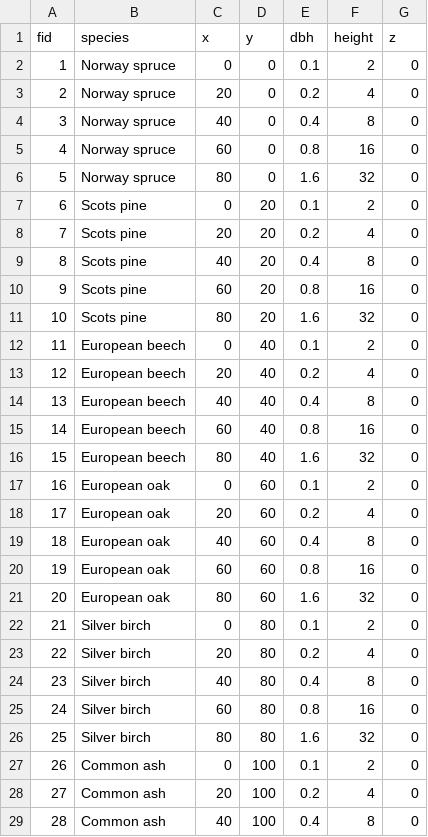
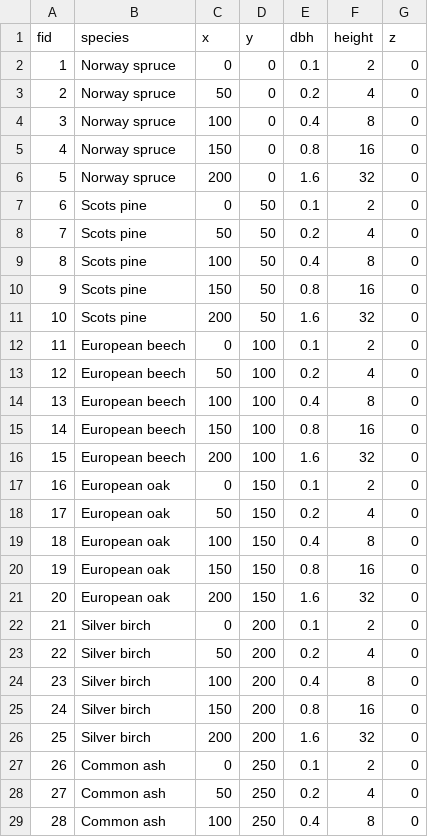
Before and after one commit to XRFutureForests/growpy, a CSV file: data/input/test.csv, drawn as a sheet; only a part is shown; the diff covers the shown part only.

```diff
--- a/data/input/test.csv
+++ b/data/input/test.csv
@@ -2,28 +2,28 @@ fid,species,x,y,dbh,height,z
 1,Norway spruce,0,0,0.1,2,0
-2,Norway spruce,20,0,0.2,4,0
-3,Norway spruce,40,0,0.4,8,0
-4,Norway spruce,60,0,0.8,16,0
-5,Norway spruce,80,0,1.6,32,0
-6,Scots pine,0,20,0.1,2,0
-7,Scots pine,20,20,0.2,4,0
-8,Scots pine,40,20,0.4,8,0
-9,Scots pine,60,20,0.8,16,0
-10,Scots pine,80,20,1.6,32,0
-11,European beech,0,40,0.1,2,0
-12,European beech,20,40,0.2,4,0
-13,European beech,40,40,0.4,8,0
-14,European beech,60,40,0.8,16,0
-15,European beech,80,40,1.6,32,0
-16,European oak,0,60,0.1,2,0
-17,European oak,20,60,0.2,4,0
-18,European oak,40,60,0.4,8,0
-19,European oak,60,60,0.8,16,0
-20,European oak,80,60,1.6,32,0
-21,Silver birch,0,80,0.1,2,0
-22,Silver birch,20,80,0.2,4,0
-23,Silver birch,40,80,0.4,8,0
-24,Silver birch,60,80,0.8,16,0
-25,Silver birch,80,80,1.6,32,0
-26,Common ash,0,100,0.1,2,0
-27,Common ash,20,100,0.2,4,0
-28,Common ash,40,100,0.4,8,0
+2,Norway spruce,50,0,0.2,4,0
+3,Norway spruce,100,0,0.4,8,0
+4,Norway spruce,150,0,0.8,16,0
+5,Norway spruce,200,0,1.6,32,0
+6,Scots pine,0,50,0.1,2,0
+7,Scots pine,50,50,0.2,4,0
+8,Scots pine,100,50,0.4,8,0
+9,Scots pine,150,50,0.8,16,0
+10,Scots pine,200,50,1.6,32,0
+11,European beech,0,100,0.1,2,0
+12,European beech,50,100,0.2,4,0
+13,European beech,100,100,0.4,8,0
+14,European beech,150,100,0.8,16,0
+15,European beech,200,100,1.6,32,0
+16,European oak,0,150,0.1,2,0
+17,European oak,50,150,0.2,4,0
+18,European oak,100,150,0.4,8,0
+19,European oak,150,150,0.8,16,0
+20,European oak,200,150,1.6,32,0
+21,Silver birch,0,200,0.1,2,0
+22,Silver birch,50,200,0.2,4,0
+23,Silver birch,100,200,0.4,8,0
+24,Silver birch,150,200,0.8,16,0
+25,Silver birch,200,200,1.6,32,0
+26,Common ash,0,250,0.1,2,0
+27,Common ash,50,250,0.2,4,0
+28,Common ash,100,250,0.4,8,0
```
Also changed, not shown: 22 edited cells elsewhere in this file, 9 other files.
